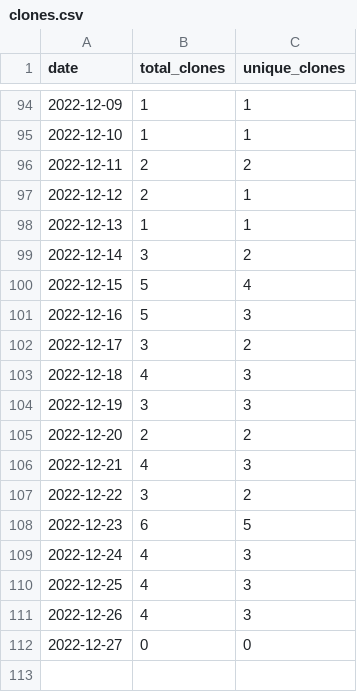
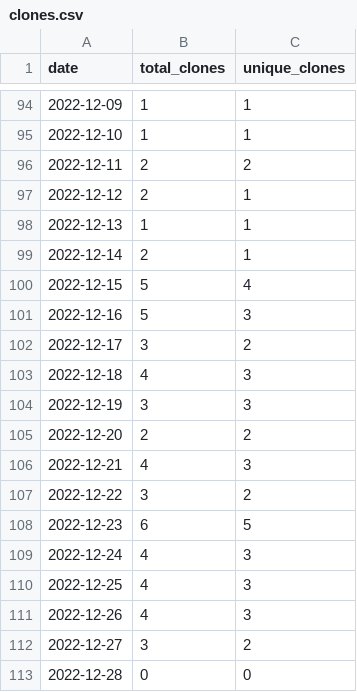
Before and after one commit to MatthewBentz/Comp5970, a CSV file: .traffic/clones.csv, drawn as a sheet; only a part is shown, gaps mark what is left out.

Commit message:
Updating repository traffic graph

```diff
--- a/.traffic/clones.csv
+++ b/.traffic/clones.csv
@@ -98,3 +98,3 @@ date,total_clones,unique_clones
 2022-12-13,1,1
-2022-12-14,3,2
+2022-12-14,2,1
 2022-12-15,5,4
@@ -111,2 +111,3 @@ date,total_clones,unique_clones
 2022-12-26,4,3
-2022-12-27,0,0
+2022-12-27,3,2
+2022-12-28,0,0
```
Also changed, not shown: .traffic/views.csv, 3 other files.
